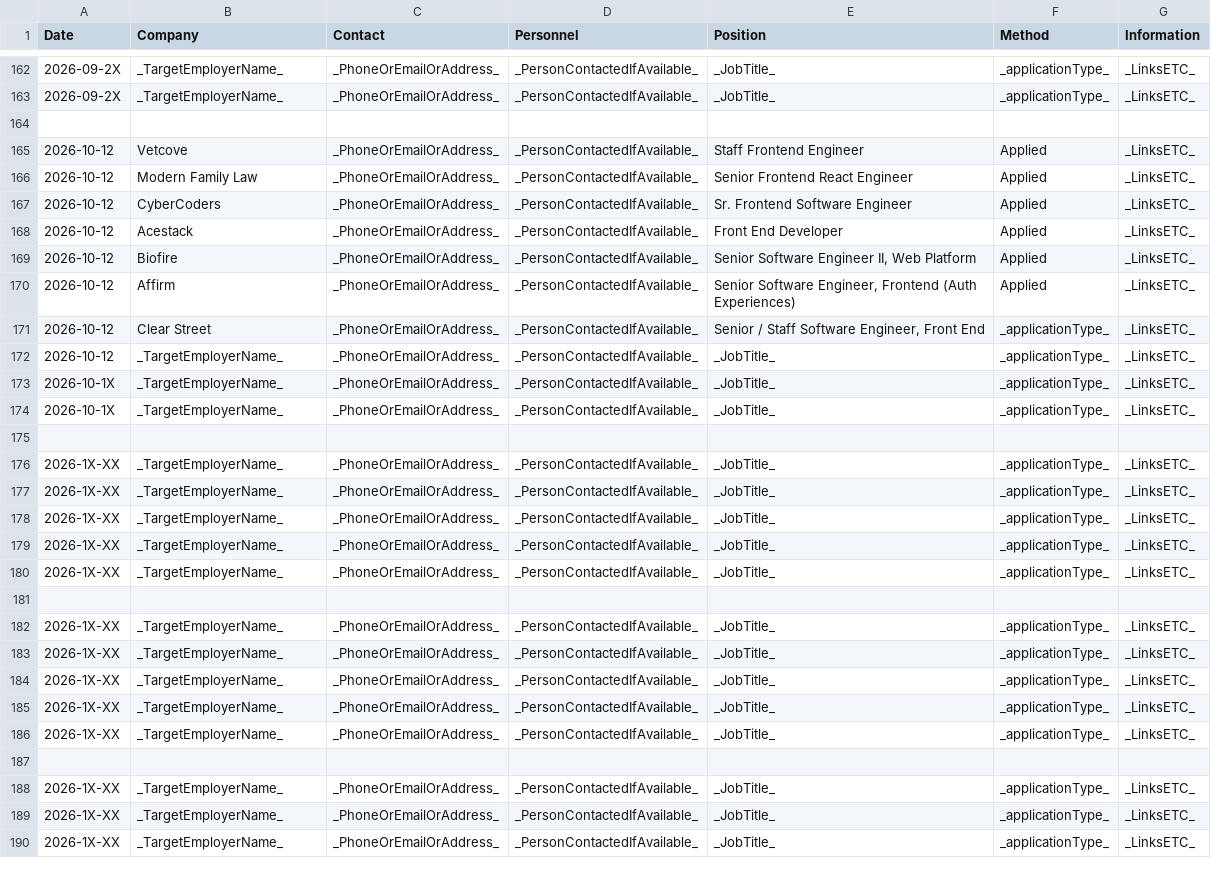
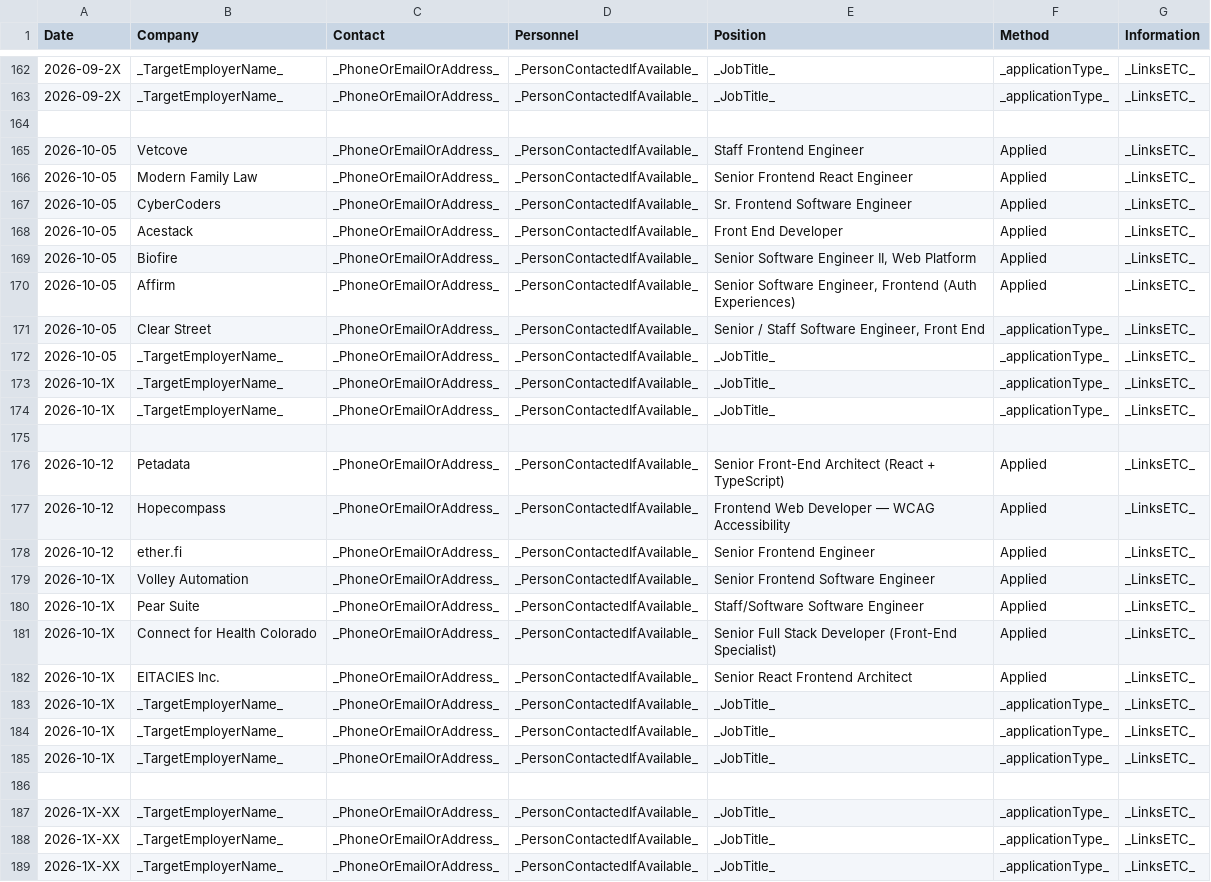
Before and after one commit to cScarlson/cScarlson.github.io, a CSV file: backoffice/unemployment/unemployment.2026-02-09.csv, drawn as a sheet; only a part is shown, gaps mark what is left out; the shorter side is filled out with more unchanged rows; addresses are those after the commit; the diff names each change by its address in the sheet, - before the commit and + after, or states it on an @@ line.

```diff
--- a/backoffice/unemployment/unemployment.2026-02-09.csv
+++ b/backoffice/unemployment/unemployment.2026-02-09.csv
-A165:A172 (Date): 2026-10-12
+A165:A172 (Date): 2026-10-05
+row 176: 2026-10-12 | Petadata | _PhoneOrEmailOrAddress_ | _PersonContactedIfAvailable_ | Senior Front-End Architect (React + TypeScript) | Applied | _LinksETC_
+row 177: 2026-10-12 | Hopecompass | _PhoneOrEmailOrAddress_ | _PersonContactedIfAvailable_ | Frontend Web Developer — WCAG Accessibility | Applied | _LinksETC_
+row 178: 2026-10-12 | ether.fi | _PhoneOrEmailOrAddress_ | _PersonContactedIfAvailable_ | Senior Frontend Engineer | Applied | _LinksETC_
-A179 (Date): 2026-1X-XX
+A179 (Date): 2026-10-1X
-B179 (Company): _TargetEmployerName_
+B179 (Company): Volley Automation
-E179 (Position): _JobTitle_
+E179 (Position): Senior Frontend Software Engineer
-F179 (Method): _applicationType_
+F179 (Method): Applied
+row 180: 2026-10-1X | Pear Suite | _PhoneOrEmailOrAddress_ | _PersonContactedIfAvailable_ | Staff/Software Software Engineer | Applied | _LinksETC_
-A181 (Date): 2026-1X-XX
+A181 (Date): 2026-10-1X
-B181 (Company): _TargetEmployerName_
+B181 (Company): Connect for Health Colorado
-E181 (Position): _JobTitle_
+E181 (Position): Senior Full Stack Developer (Front-End Specialist)
-F181 (Method): _applicationType_
+F181 (Method): Applied
+row 182: 2026-10-1X | EITACIES Inc. | _PhoneOrEmailOrAddress_ | _PersonContactedIfAvailable_ | Senior React Frontend Architect | Applied | _LinksETC_
-A183:A185 (Date): 2026-1X-XX
+A183:A185 (Date): 2026-10-1X
```
Also changed, not shown: 6 other files.
